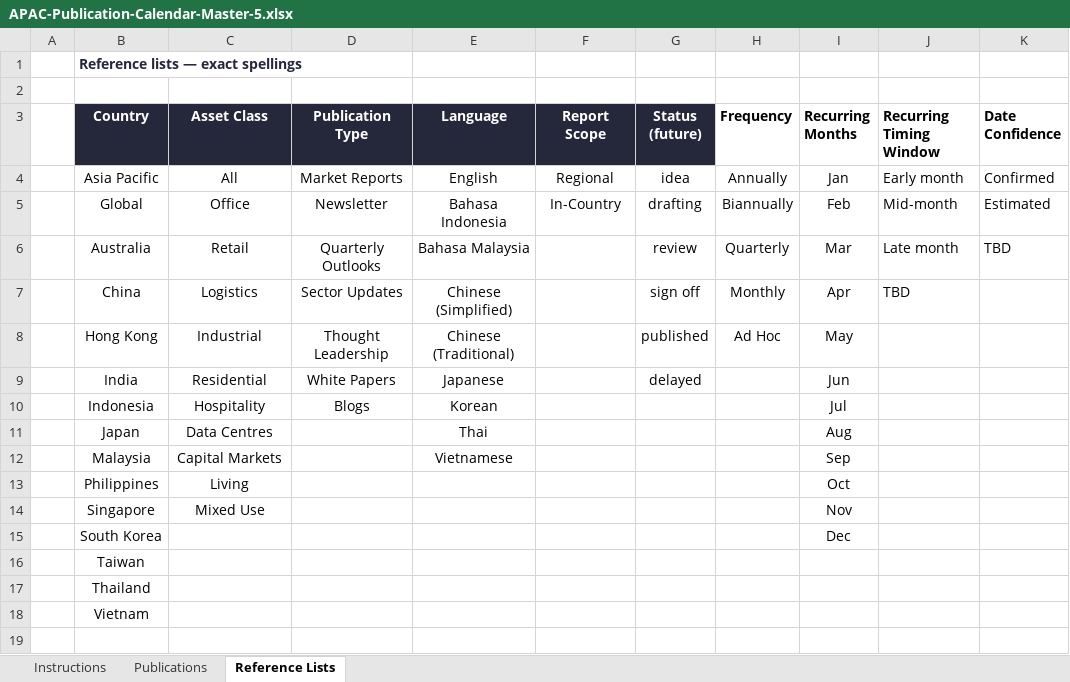
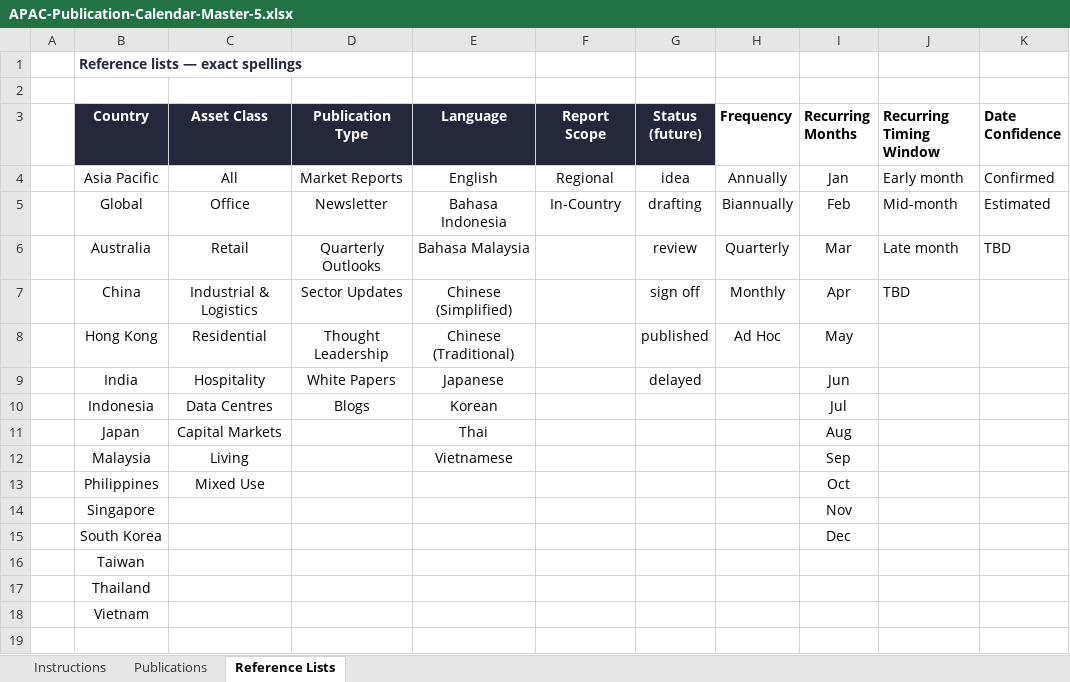
Before and after one commit to olivialamyan-design/APAC-Publication-Calendar, an Excel workbook: APAC-Publication-Calendar-Master-5.xlsx, sheet Reference Lists, drawn as a sheet; only a part is shown; values as stored, in another font and other column widths than the file's, no borders; the diff names each change by its address in the sheet, - before the commit and + after, or states it on an @@ line.

Commit message:
Merge Industrial & Logistics asset class; import 2026-06-26 master
- Replace standalone Industrial/Logistics with merged 'Industrial & Logistics'
  in config.js, schema.json, and the master xlsx (Reference Lists + Instructions)
- build_publications.py: drop stray TBD asset-class token
- schema.json: align country (Global, Asia Pacific) and publication_type (Newsletter) enums; add 'All' asset class
- data.js: validate semicolon-separated multi-language strings per token
- Import new APAC-Publication-Calendar-Master_20260626 as canonical xlsx
- Regenerate data/publications.json (gen-date 2026-06-26): 275 records

```diff
--- a/APAC-Publication-Calendar-Master-5.xlsx (sheet Reference Lists)
+++ b/APAC-Publication-Calendar-Master-5.xlsx (sheet Reference Lists)
-C7 (Asset Class): Logistics
+C7 (Asset Class): Industrial & Logistics
-C8 (Asset Class): Industrial
+C8 (Asset Class): Residential
-C9 (Asset Class): Residential
+C9 (Asset Class): Hospitality
-C10 (Asset Class): Hospitality
+C10 (Asset Class): Data Centres
-C11 (Asset Class): Data Centres
+C11 (Asset Class): Capital Markets
-C12 (Asset Class): Capital Markets
+C12 (Asset Class): Living
-C13 (Asset Class): Living
+C13 (Asset Class): Mixed Use
-C14 (Asset Class): Mixed Use
+C14 (Asset Class): (empty)
```
Also changed, not shown: sheet Publications, sheet Instructions, 5 other files.
